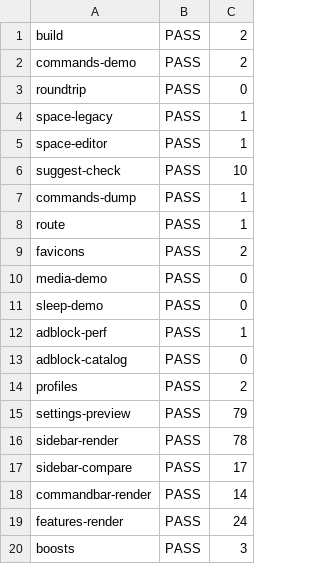
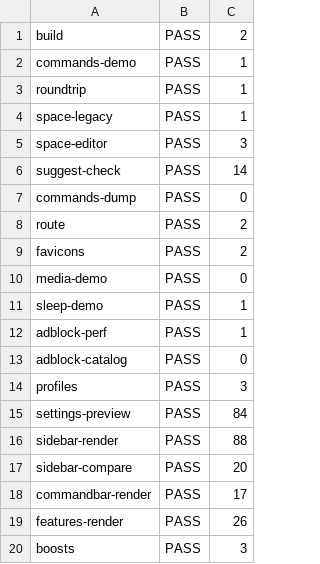
Before and after one commit to SergeSerb2/open, a TSV file: Packages/OpenKit/MediaRenders/step3b/evidence/verify-results.tsv, drawn as a sheet.

```diff
--- a/Packages/OpenKit/MediaRenders/step3b/evidence/verify-results.tsv
+++ b/Packages/OpenKit/MediaRenders/step3b/evidence/verify-results.tsv
@@ -1,20 +1,20 @@
 build	PASS	2
-commands-demo	PASS	2
-roundtrip	PASS	0
+commands-demo	PASS	1
+roundtrip	PASS	1
 space-legacy	PASS	1
-space-editor	PASS	1
-suggest-check	PASS	10
-commands-dump	PASS	1
-route	PASS	1
+space-editor	PASS	3
+suggest-check	PASS	14
+commands-dump	PASS	0
+route	PASS	2
 favicons	PASS	2
 media-demo	PASS	0
-sleep-demo	PASS	0
+sleep-demo	PASS	1
 adblock-perf	PASS	1
 adblock-catalog	PASS	0
-profiles	PASS	2
-settings-preview	PASS	79
-sidebar-render	PASS	78
-sidebar-compare	PASS	17
-commandbar-render	PASS	14
-features-render	PASS	24
+profiles	PASS	3
+settings-preview	PASS	84
+sidebar-render	PASS	88
+sidebar-compare	PASS	20
+commandbar-render	PASS	17
+features-render	PASS	26
 boosts	PASS	3
```
Also changed, not shown: 30 other files.
